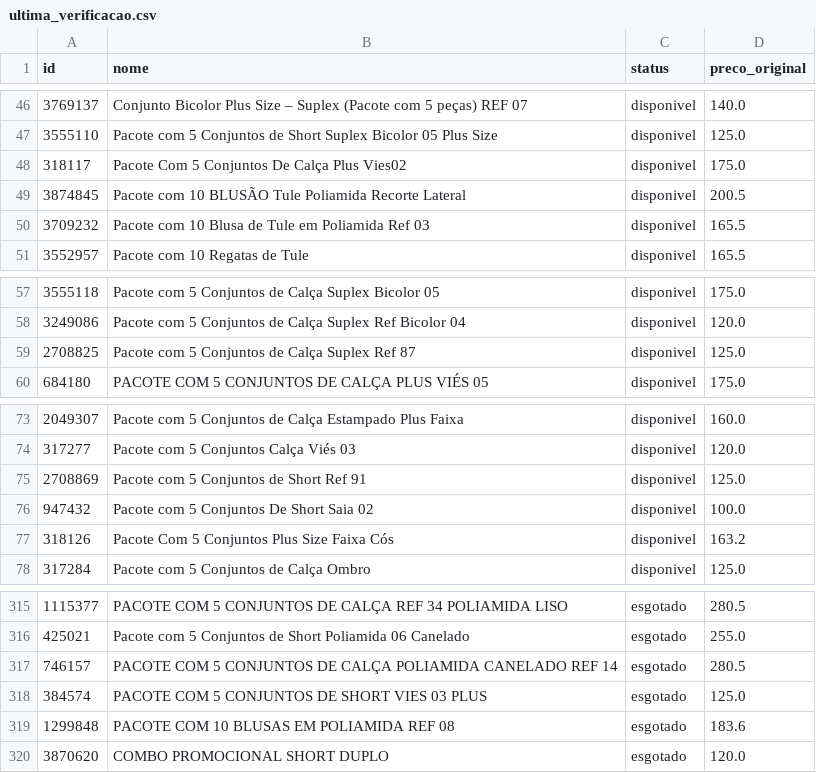
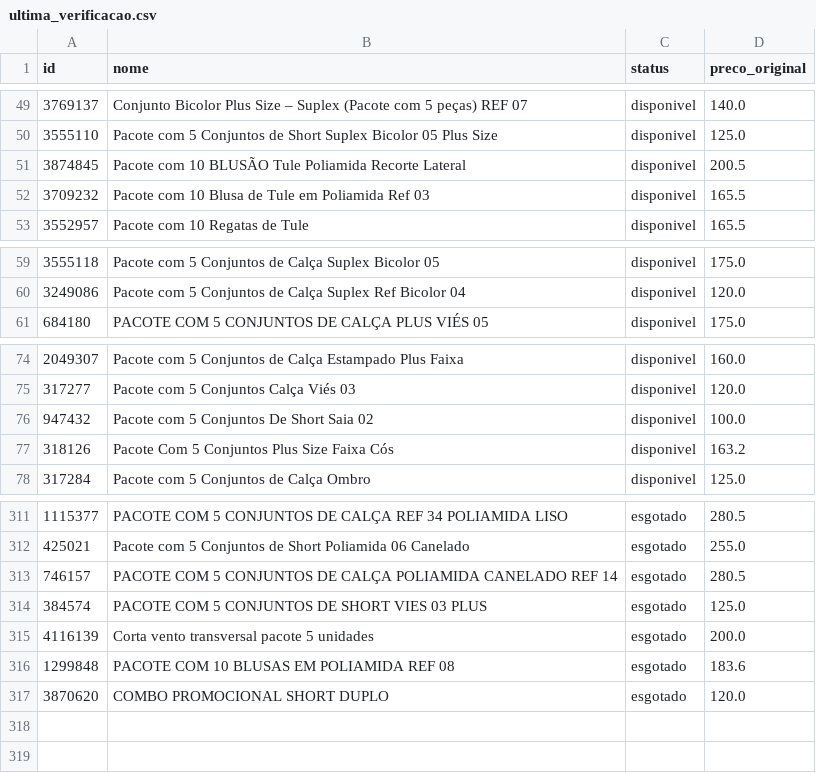
Before and after one commit to lojalulu/Site-Lulu, a CSV file: ultima_verificacao.csv, drawn as a sheet; only a part is shown, gaps mark what is left out; removed rows and columns are numbered as before the commit, all else as after; the diff covers the shown part only; the diff names each change by its address in the sheet, - before the commit and + after, or states it on an @@ line.

```diff
--- a/ultima_verificacao.csv
+++ b/ultima_verificacao.csv
-row 48: 318117 | Pacote Com 5 Conjuntos De Calça Plus Vies02 | disponivel | 175.0
-row 59: 2708825 | Pacote com 5 Conjuntos de Calça Suplex Ref 87 | disponivel | 125.0
-row 75: 2708869 | Pacote com 5 Conjuntos de Short Ref 91 | disponivel | 125.0
+row 315: 4116139 | Corta vento transversal pacote 5 unidades | esgotado | 200.0
```
Also changed, not shown: 4 added rows, 5 removed rows and 1 moved row elsewhere in this file, 2 other files.
